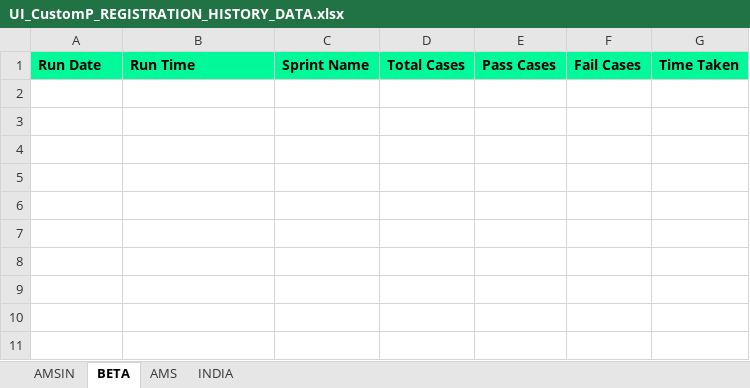
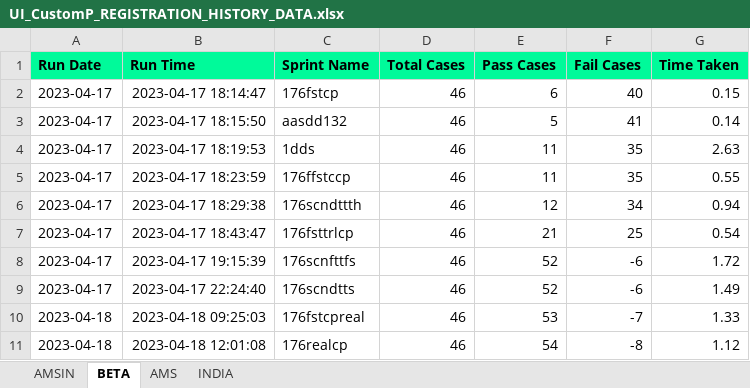
Before and after one commit to Vinod-E/POMdataDriven, an Excel workbook: Reports/Graph_Sprint_Data/UI_CustomP_REGISTRATION_HISTORY_DATA.xlsx, sheet BETA, drawn as a sheet; values as stored, in another font and other column widths than the file's, no borders; the diff names each change by its address in the sheet, - before the commit and + after, or states it on an @@ line.

```diff
--- a/Reports/Graph_Sprint_Data/UI_CustomP_REGISTRATION_HISTORY_DATA.xlsx (sheet BETA)
+++ b/Reports/Graph_Sprint_Data/UI_CustomP_REGISTRATION_HISTORY_DATA.xlsx (sheet BETA)
+row 2: 2023-04-17 | 2023-04-17 18:14:47 | 176fstcp | 46 | 6 | 40 | 0.15
+row 3: 2023-04-17 | 2023-04-17 18:15:50 | aasdd132 | 46 | 5 | 41 | 0.14
+row 4: 2023-04-17 | 2023-04-17 18:19:53 | 1dds | 46 | 11 | 35 | 2.63
+row 5: 2023-04-17 | 2023-04-17 18:23:59 | 176ffstccp | 46 | 11 | 35 | 0.55
+row 6: 2023-04-17 | 2023-04-17 18:29:38 | 176scndttth | 46 | 12 | 34 | 0.94
+row 7: 2023-04-17 | 2023-04-17 18:43:47 | 176fsttrlcp | 46 | 21 | 25 | 0.54
+row 8: 2023-04-17 | 2023-04-17 19:15:39 | 176scnfttfs | 46 | 52 | -6 | 1.72
+row 9: 2023-04-17 | 2023-04-17 22:24:40 | 176scndtts | 46 | 52 | -6 | 1.49
+row 10: 2023-04-18 | 2023-04-18 09:25:03 | 176fstcpreal | 46 | 53 | -7 | 1.33
+row 11: 2023-04-18 | 2023-04-18 12:01:08 | 176realcp | 46 | 54 | -8 | 1.12
```
Also changed, not shown: sheet AMS, sheet INDIA, sheet AMSIN, Reports/Graph_Sprint_Data/E2E_REGRESSION_HISTORY_DATA.xlsx, Reports/Graph_Sprint_Data/HELP_DESK_QUERY_HISTORY_DATA.xlsx, 52 other files.
